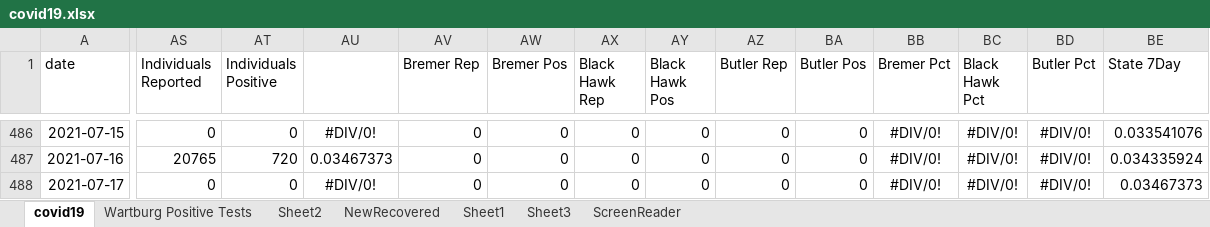
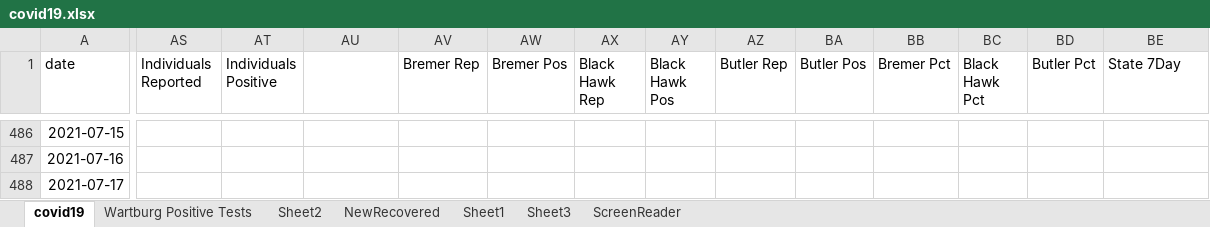
Before and after one commit to mbirgen/COVID19, an Excel workbook: covid19.xlsx, sheet covid19, drawn as a sheet; only a part is shown, gaps mark what is left out; values as stored, in another font and other column widths than the file's, no borders; conditional formats not drawn; the diff covers the shown part only; the diff names each change by its address in the sheet, - before the commit and + after, or states it on an @@ line.

```diff
--- a/covid19.xlsx (sheet covid19)
+++ b/covid19.xlsx (sheet covid19)
-AS486 (Individuals Reported): 0
+AS486 (Individuals Reported): (empty)
-AT486 (Individuals Positive): 0
+AT486 (Individuals Positive): (empty)
-AU486: #DIV/0!
+AU486: (empty)
-AV486:AV488 (Bremer Rep): 0
+AV486:AV488 (Bremer Rep): (empty)
-AW486:AW488 (Bremer Pos): 0
+AW486:AW488 (Bremer Pos): (empty)
-AX486:AX488 (Black Hawk Rep): 0
+AX486:AX488 (Black Hawk Rep): (empty)
-AY486:AY488 (Black Hawk Pos): 0
+AY486:AY488 (Black Hawk Pos): (empty)
-AZ486:AZ488 (Butler Rep): 0
+AZ486:AZ488 (Butler Rep): (empty)
-BA486:BA488 (Butler Pos): 0
+BA486:BA488 (Butler Pos): (empty)
-BB486:BB488 (Bremer Pct): #DIV/0!
+BB486:BB488 (Bremer Pct): (empty)
-BC486:BC488 (Black Hawk Pct): #DIV/0!
+BC486:BC488 (Black Hawk Pct): (empty)
-BD486:BD488 (Butler Pct): #DIV/0!
+BD486:BD488 (Butler Pct): (empty)
-BE486 (State 7Day): 0.033541076
+BE486 (State 7Day): (empty)
-AS487 (Individuals Reported): 20765
+AS487 (Individuals Reported): (empty)
-AT487 (Individuals Positive): 720
+AT487 (Individuals Positive): (empty)
-AU487: 0.03467373
+AU487: (empty)
-BE487 (State 7Day): 0.034335924
+BE487 (State 7Day): (empty)
-AS488 (Individuals Reported): 0
+AS488 (Individuals Reported): (empty)
-AT488 (Individuals Positive): 0
+AT488 (Individuals Positive): (empty)
-AU488: #DIV/0!
+AU488: (empty)
-BE488 (State 7Day): 0.03467373
+BE488 (State 7Day): (empty)
```
Also changed, not shown: 2 added rows and 810 edited cells elsewhere in this sheet, sheet Sheet2, formulas that keep their value, 18 other files.
